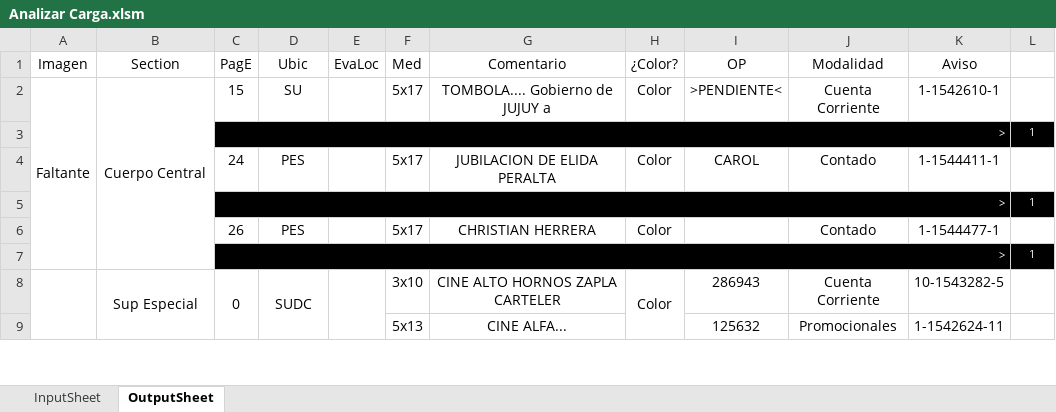
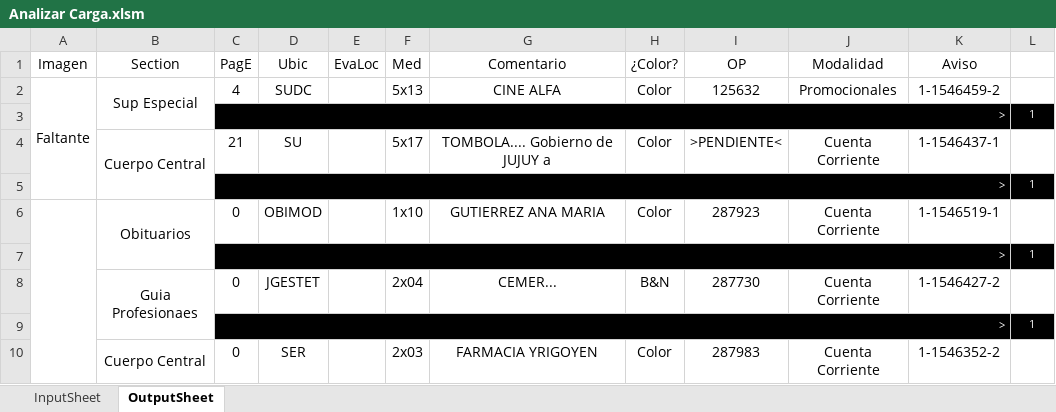
Before and after one commit to zherar7ordoya/xMSO-Excel, an Excel workbook: Analizar Carga.xlsm, sheet OutputSheet, drawn as a sheet; only a part is shown; values as stored, in another font and other column widths than the file's, no borders; conditional formats not drawn; removed rows and columns are numbered as before the commit, all else as after; the diff covers the shown part only; the diff names each change by its address in the sheet, - before the commit and + after, or states it on an @@ line.

```diff
--- a/Analizar Carga.xlsm (sheet OutputSheet)
+++ b/Analizar Carga.xlsm (sheet OutputSheet)
-A2:A7 merged
+A2:A5 merged
-B2 (Section): Cuerpo Central
+B2 (Section): Sup Especial
-B2:B7 merged
+B2:B3 merged
-C2 (PagE): 15
+C2 (PagE): 4
-D2 (Ubic): SU
+D2 (Ubic): SUDC
-F2 (Med): 5x17
+F2 (Med): 5x13
-G2 (Comentario): TOMBOLA.... Gobierno de JUJUY a
+G2 (Comentario): CINE ALFA
-I2 (OP): >PENDIENTE<
+I2 (OP): 125632
-J2 (Modalidad): Cuenta Corriente
+J2 (Modalidad): Promocionales
-K2 (Aviso): 1-1542610-1
+K2 (Aviso): 1-1546459-2
-row 4:  |  | 24 | PES |  | 5x17 | JUBILACION DE ELIDA PERALTA | Color | CAROL | Contado | 1-1544411-1 | 1
+row 4:  | Cuerpo Central | 21 | SU |  | 5x17 | TOMBOLA.... Gobierno de JUJUY a | Color | >PENDIENTE< | Cuenta Corriente | 1-1546437-1 | 1
-row 6:  |  | 26 | PES |  | 5x17 | CHRISTIAN HERRERA | Color |  | Contado | 1-1544477-1 | 1
+row 6:  | Obituarios | 0 | OBIMOD |  | 1x10 | GUTIERREZ ANA MARIA | Color | 287923 | Cuenta Corriente | 1-1546519-1 | 1
+row 8:  | Guia Profesionaes | 0 | JGESTET |  | 2x04 | CEMER... | B&N | 287730 | Cuenta Corriente | 1-1546427-2 | 1
@@ row 38 moved to row 9: > @@
-A8:A75 merged
-B10 (Section): Sup Especial
+B10 (Section): Cuerpo Central
-B8:B10 merged
+B10:B47 merged
-C8:C9 merged
-D10 (Ubic): SUDC
+D10 (Ubic): SER
-D8:D9 merged
-E8:E9 merged
-F10 (Med): 3x10
+F10 (Med): 2x03
-G10 (Comentario): CINE ALTO HORNOS ZAPLA CARTELER
+G10 (Comentario): FARMACIA YRIGOYEN
-H8:H9 merged
-I10 (OP): 286943
+I10 (OP): 287983
-K10 (Aviso): 10-1543282-5
+K10 (Aviso): 1-1546352-2
-row 9:  |  |  |  |  | 5x13 | CINE ALFA... |  | 125632 | Promocionales | 1-1542624-11 | 1
```
Also changed, not shown: 20 added rows, 45 removed rows, 11 moved rows, 11 edited cells and merged cells elsewhere in this sheet, hidden cells, 5 other files.
